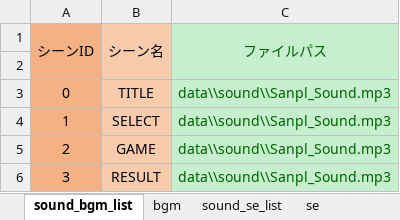
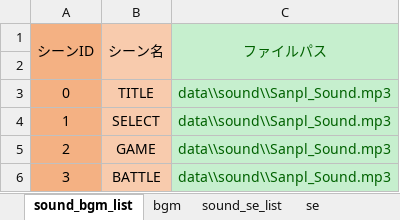
Before and after one commit to 33212donadona/CoC_sugoroku, an Excel workbook: プロジェクト/game/data/sound/sound_list.xlsm, sheet sound_bgm_list, drawn as a sheet; values as stored, in another font and other column widths than the file's, no borders; charts and pictures not drawn; the diff names each change by its address in the sheet, - before the commit and + after, or states it on an @@ line.

```diff
--- a/プロジェクト/game/data/sound/sound_list.xlsm (sheet sound_bgm_list)
+++ b/プロジェクト/game/data/sound/sound_list.xlsm (sheet sound_bgm_list)
-B6 (シーン名): RESULT
+B6 (シーン名): BATTLE
```
Also changed, not shown: sheet se, sheet bgm, sheet sound_se_list.
